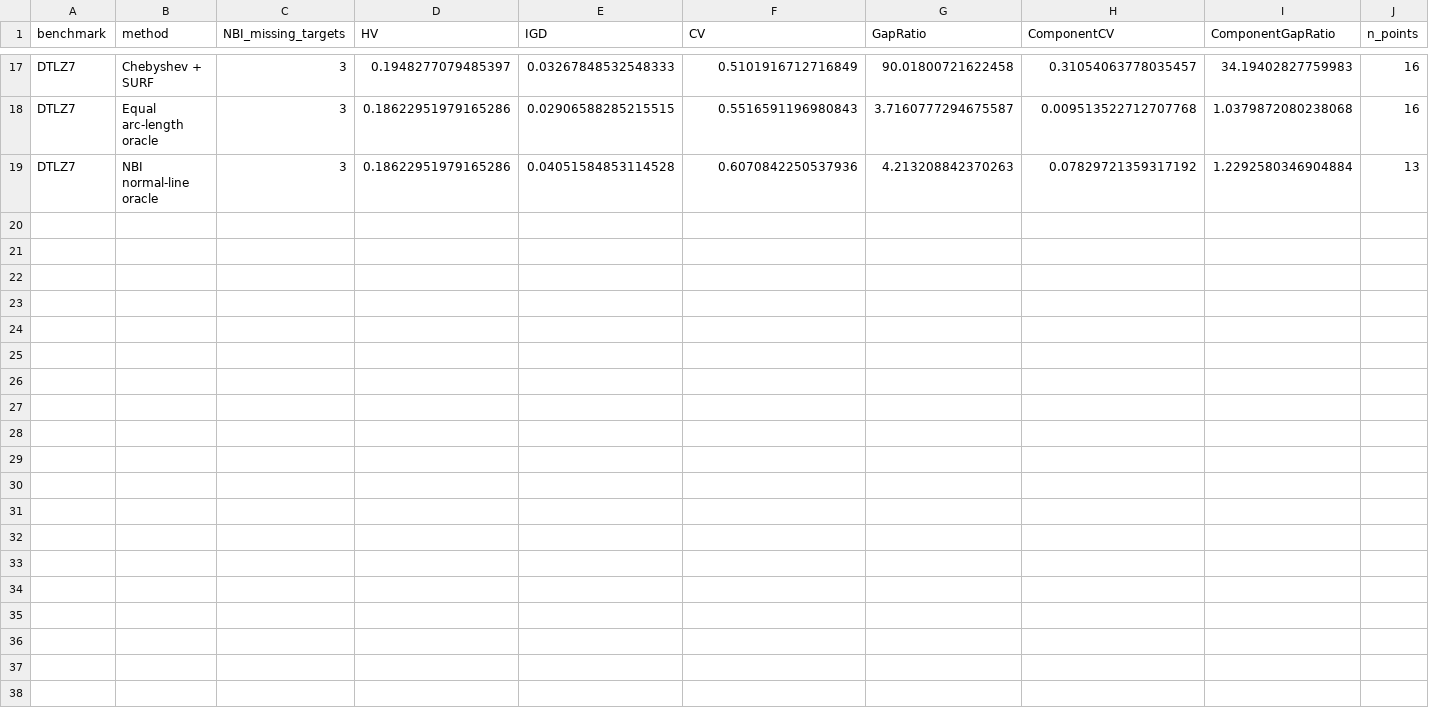
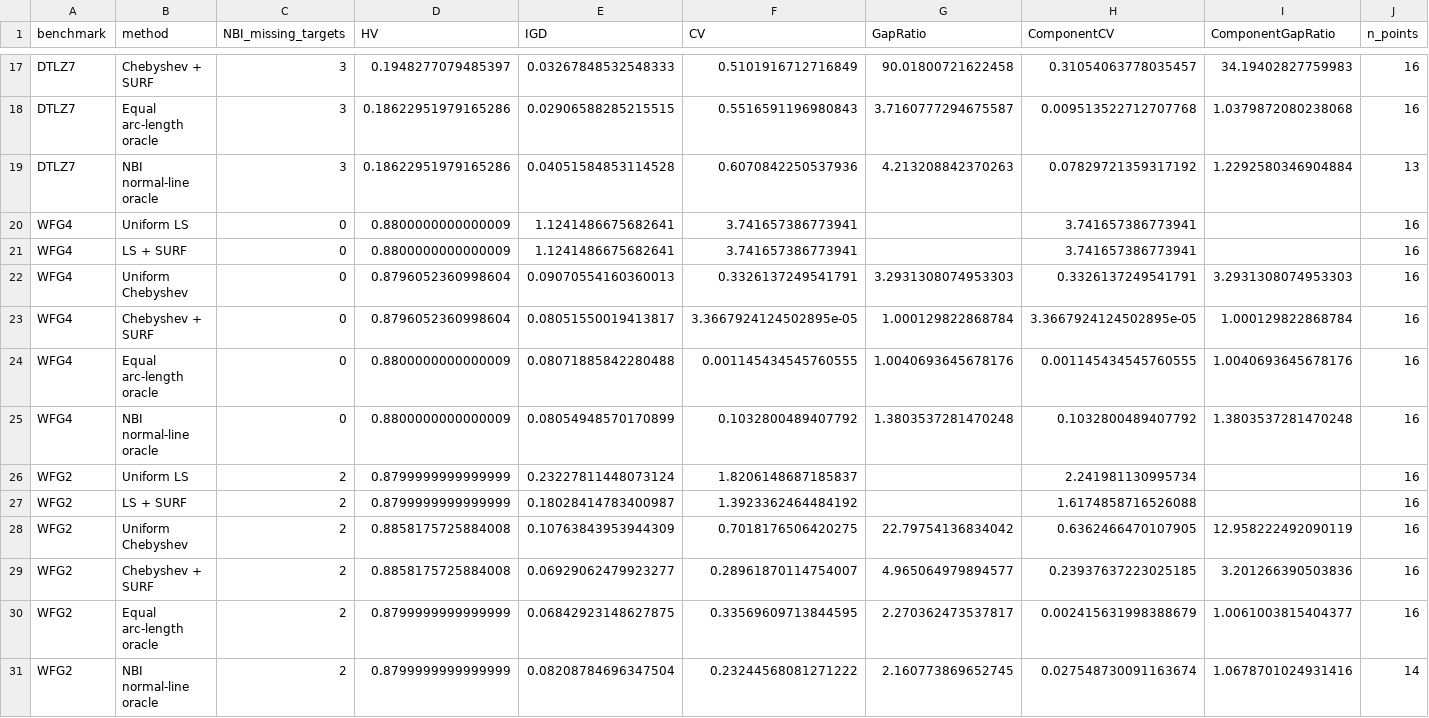
Before and after one commit to Liuyuan999/MOO_Uniform_PF, a CSV file: benchmark_moo/results/summary.csv, drawn as a sheet; only a part is shown, gaps mark what is left out; rows hold the shown columns only; the diff names each change by its address in the sheet, - before the commit and + after, or states it on an @@ line.

```diff
--- a/benchmark_moo/results/summary.csv
+++ b/benchmark_moo/results/summary.csv
+row 20: WFG4 | Uniform LS | 0 | 0.8800000000000009 | 1.1241486675682641 | 3.741657386773941 |  | 3.741657386773941 |  | 16
+row 21: WFG4 | LS + SURF | 0 | 0.8800000000000009 | 1.1241486675682641 | 3.741657386773941 |  | 3.741657386773941 |  | 16
+row 22: WFG4 | Uniform Chebyshev | 0 | 0.8796052360998604 | 0.09070554160360013 | 0.3326137249541791 | 3.2931308074953303 | 0.3326137249541791 | 3.2931308074953303 | 16
+row 23: WFG4 | Chebyshev + SURF | 0 | 0.8796052360998604 | 0.08051550019413817 | 3.3667924124502895e-05 | 1.000129822868784 | 3.3667924124502895e-05 | 1.000129822868784 | 16
+row 24: WFG4 | Equal arc-length oracle | 0 | 0.8800000000000009 | 0.08071885842280488 | 0.001145434545760555 | 1.0040693645678176 | 0.001145434545760555 | 1.0040693645678176 | 16
+row 25: WFG4 | NBI normal-line oracle | 0 | 0.8800000000000009 | 0.08054948570170899 | 0.1032800489407792 | 1.3803537281470248 | 0.1032800489407792 | 1.3803537281470248 | 16
+row 26: WFG2 | Uniform LS | 2 | 0.8799999999999999 | 0.23227811448073124 | 1.8206148687185837 |  | 2.241981130995734 |  | 16
+row 27: WFG2 | LS + SURF | 2 | 0.8799999999999999 | 0.18028414783400987 | 1.3923362464484192 |  | 1.6174858716526088 |  | 16
+row 28: WFG2 | Uniform Chebyshev | 2 | 0.8858175725884008 | 0.10763843953944309 | 0.7018176506420275 | 22.79754136834042 | 0.6362466470107905 | 12.958222492090119 | 16
+row 29: WFG2 | Chebyshev + SURF | 2 | 0.8858175725884008 | 0.06929062479923277 | 0.28961870114754007 | 4.965064979894577 | 0.23937637223025185 | 3.201266390503836 | 16
+row 30: WFG2 | Equal arc-length oracle | 2 | 0.8799999999999999 | 0.06842923148627875 | 0.33569609713844595 | 2.270362473537817 | 0.002415631998388679 | 1.0061003815404377 | 16
+row 31: WFG2 | NBI normal-line oracle | 2 | 0.8799999999999999 | 0.08208784696347504 | 0.23244568081271222 | 2.160773869652745 | 0.027548730091163674 | 1.0678701024931416 | 14
```
Also changed, not shown: 10 other files.
